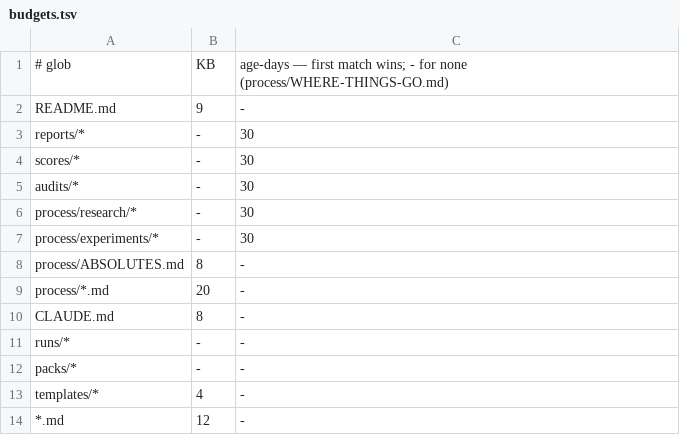
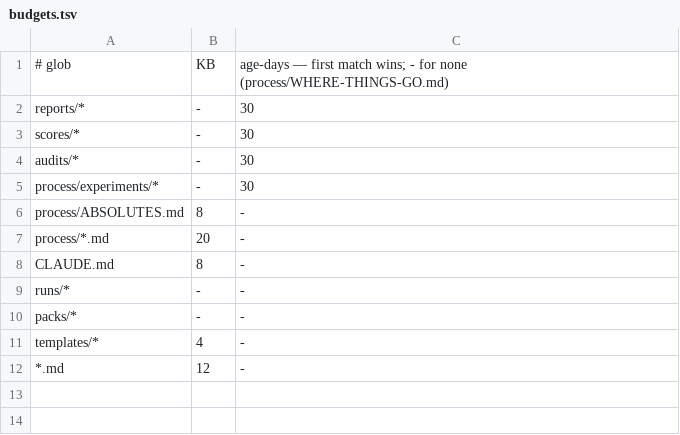
Before and after one commit to donlafranchi/socialus-ops, a TSV file: scripts/budgets.tsv, drawn as a sheet.

```diff
--- a/scripts/budgets.tsv
+++ b/scripts/budgets.tsv
@@ -1,3 +1,2 @@
 # glob	KB	age-days — first match wins; - for none (process/WHERE-THINGS-GO.md)
-README.md	9	-
 reports/*	-	30
@@ -5,3 +4,2 @@ scores/*	-	30
 audits/*	-	30
-process/research/*	-	30
 process/experiments/*	-	30
```
Also changed, not shown: 21 other files.
